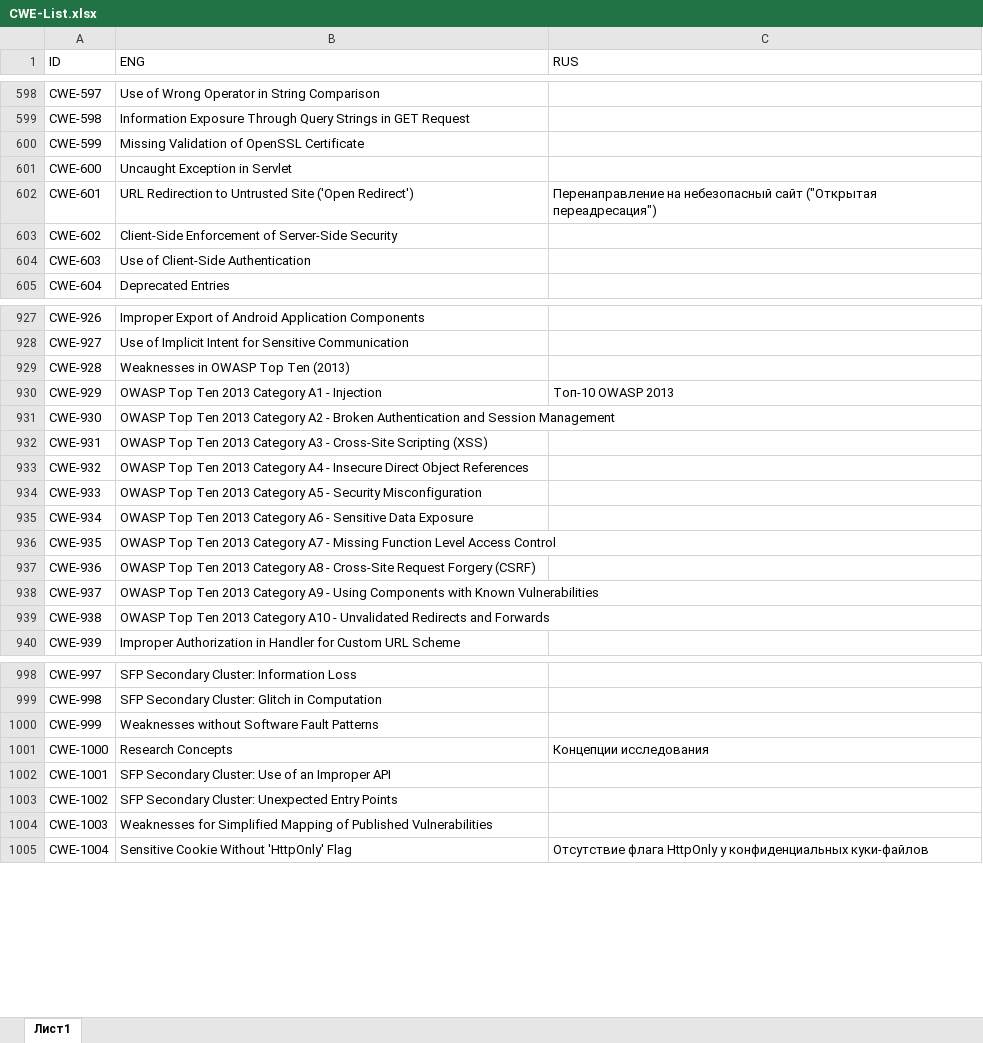
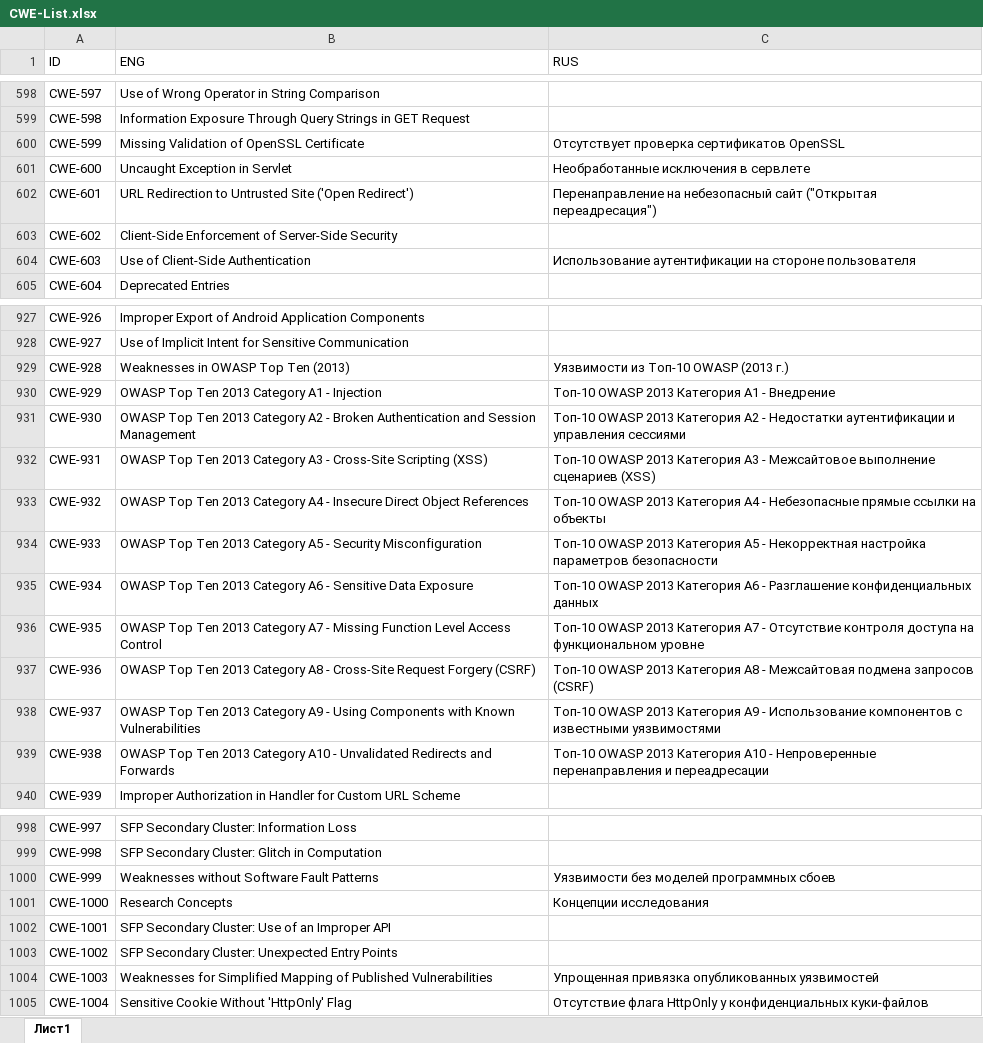
Before and after one commit to PositiveTechnologies/PT.Doc, an Excel workbook: CWE-List/CWE-List.xlsx, sheet Лист1, drawn as a sheet; only a part is shown, gaps mark what is left out; values as stored, in another font and other column widths than the file's, no cell formats; table styles not drawn; the diff covers the shown part only; the diff names each change by its address in the sheet, - before the commit and + after, or states it on an @@ line.

```diff
--- a/CWE-List/CWE-List.xlsx (sheet Лист1)
+++ b/CWE-List/CWE-List.xlsx (sheet Лист1)
-C600 (RUS): (empty)
+C600 (RUS): Отсутствует проверка сертификатов OpenSSL
-C601 (RUS): (empty)
+C601 (RUS): Необработанные исключения в сервлете
-C604 (RUS): (empty)
+C604 (RUS): Использование аутентификации на стороне пользователя
-C929 (RUS): (empty)
+C929 (RUS): Уязвимости из Топ-10 OWASP (2013 г.)
-C930 (RUS): Топ-10 OWASP 2013
+C930 (RUS): Топ-10 OWASP 2013 Категория A1 - Внедрение
-C931 (RUS): (empty)
+C931 (RUS): Топ-10 OWASP 2013 Категория A2 - Недостатки аутентификации и управления сессиями
-C932 (RUS): (empty)
+C932 (RUS): Топ-10 OWASP 2013 Категория A3 - Межсайтовое выполнение сценариев (XSS)
-C933 (RUS): (empty)
+C933 (RUS): Топ-10 OWASP 2013 Категория A4 - Небезопасные прямые ссылки на объекты
-C934 (RUS): (empty)
+C934 (RUS): Топ-10 OWASP 2013 Категория A5 - Некорректная настройка параметров безопасности
-C935 (RUS): (empty)
+C935 (RUS): Топ-10 OWASP 2013 Категория A6 - Разглашение конфиденциальных данных
-C936 (RUS): (empty)
+C936 (RUS): Топ-10 OWASP 2013 Категория A7 - Отсутствие контроля доступа на функциональном уровне
-C937 (RUS): (empty)
+C937 (RUS): Топ-10 OWASP 2013 Категория A8 - Межсайтовая подмена запросов (CSRF)
-C938 (RUS): (empty)
+C938 (RUS): Топ-10 OWASP 2013 Категория A9 - Использование компонентов с известными уязвимостями
-C939 (RUS): (empty)
+C939 (RUS): Топ-10 OWASP 2013 Категория A10 - Непроверенные перенаправления и переадресации
-C1000 (RUS): (empty)
+C1000 (RUS): Уязвимости без моделей программных сбоев
-C1004 (RUS): (empty)
+C1004 (RUS): Упрощенная привязка опубликованных уязвимостей
```
Also changed, not shown: 44 edited cells elsewhere in this sheet, cell formats.
